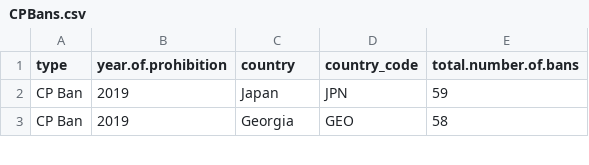
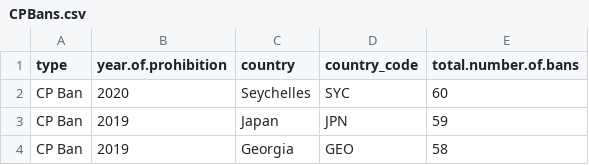
Before and after one commit to agrogan1/research, a CSV file: cpbans/CPBans.csv, drawn as a sheet; only a part is shown.

Commit message:
Seychelles is #60!

```diff
--- a/cpbans/CPBans.csv
+++ b/cpbans/CPBans.csv
@@ -1,2 +1,3 @@
 type,year.of.prohibition,country,country_code,total.number.of.bans
+CP Ban,2020,Seychelles,SYC,60
 CP Ban,2019,Japan,JPN,59
```
Also changed, not shown: 3 other files.
